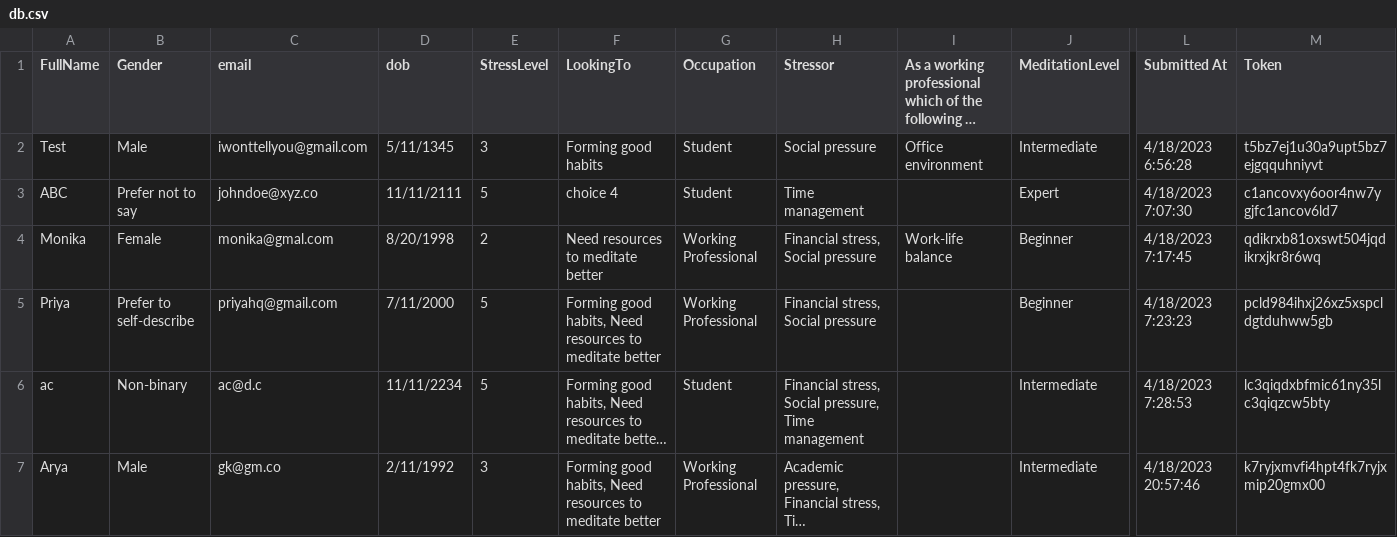
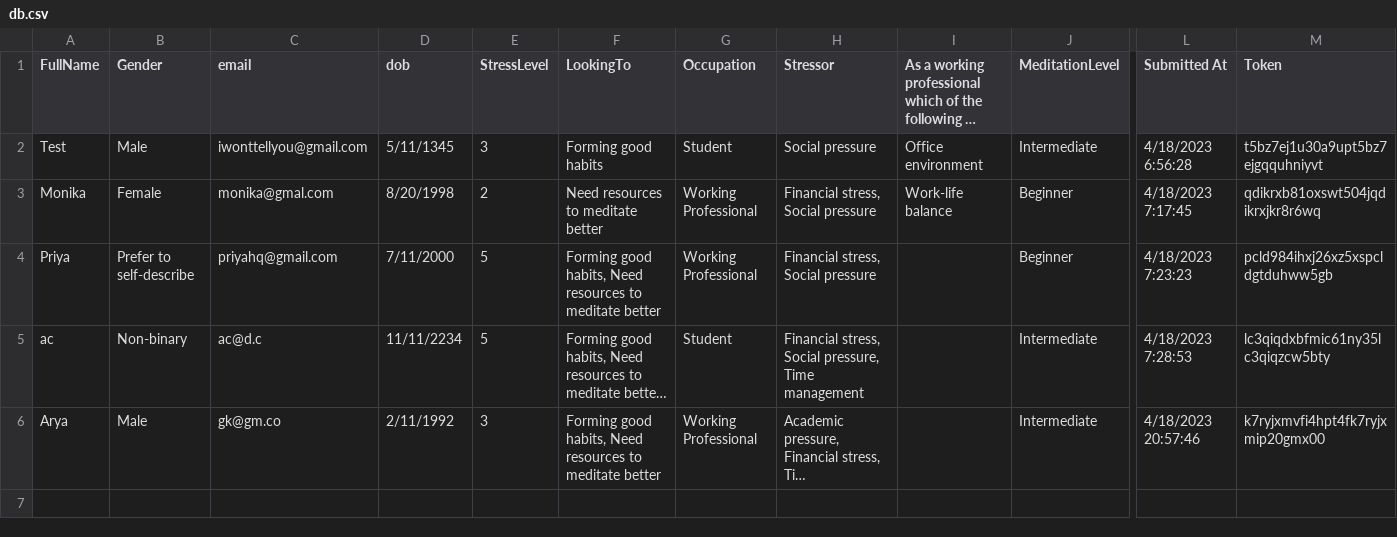
Before and after one commit to charleschan1108/BalanceBot, a CSV file: app/db.csv, drawn as a sheet; only a part is shown, gaps mark what is left out; long unchanged cells end in …; rows hold the shown columns only; the diff names each change by its address in the sheet, - before the commit and + after, or states it on an @@ line.

Commit message:
changed names and titles

```diff
--- a/app/db.csv
+++ b/app/db.csv
-row 3: ABC | Prefer not to say | johndoe@xyz.co | 11/11/2111 | 5 | choice 4 | Student | Time management |  | Expert | 4/18/2023 7:07:30 | c1ancovxy6oor4nw7ygjfc1ancov6ld7
```
Also changed, not shown: 1 other file.
